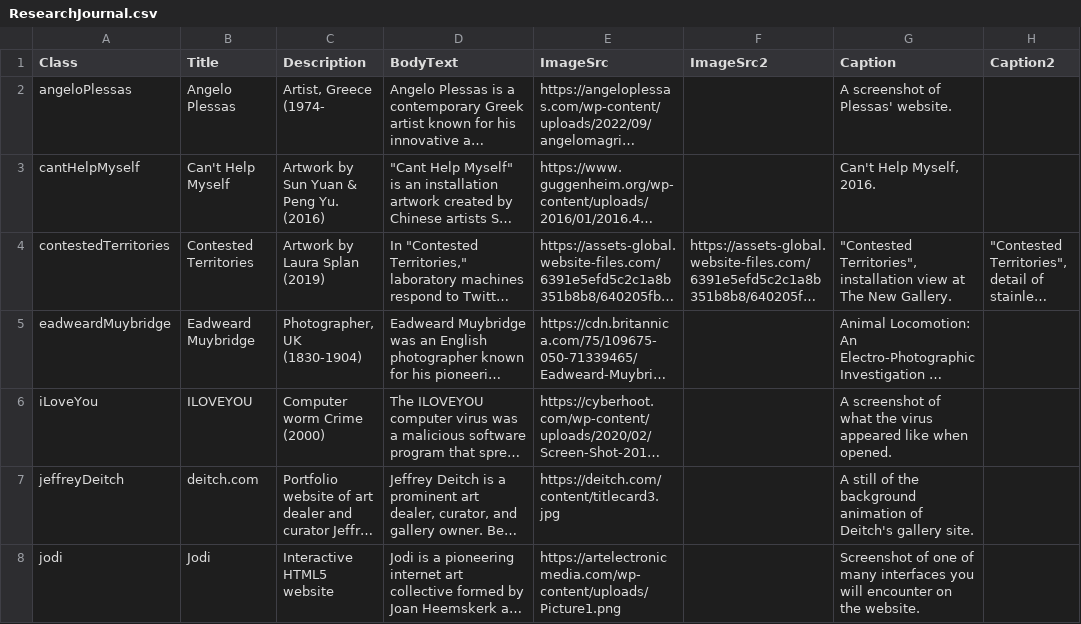
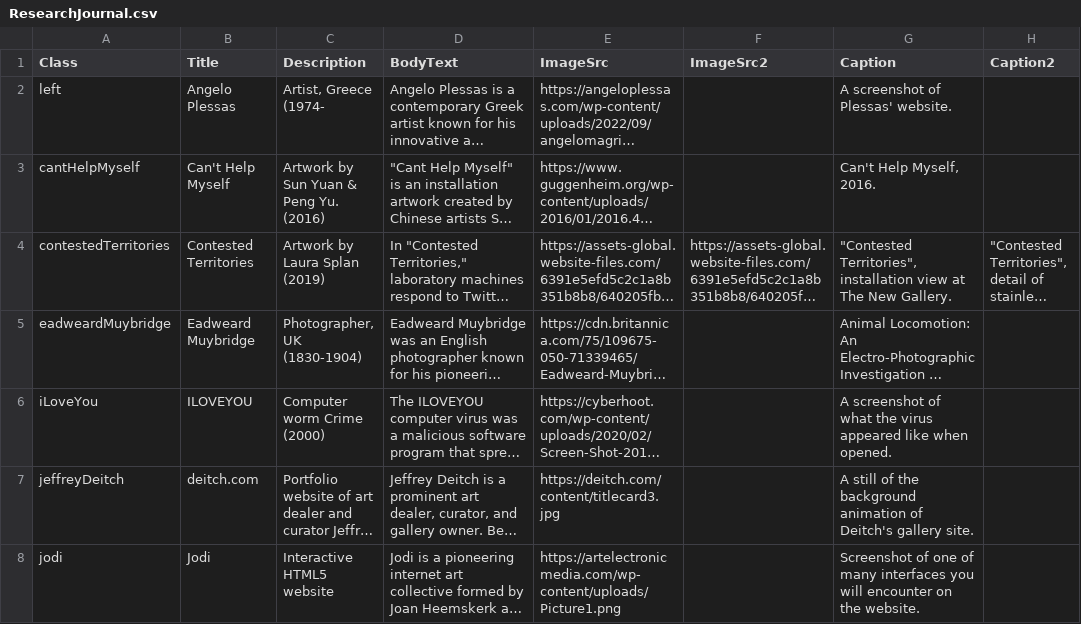
Before and after one commit to angeliquegon17/Research-Journal, a CSV file: ResearchJournal.csv, drawn as a sheet; only a part is shown; long unchanged cells end in …; the diff names each change by its address in the sheet, - before the commit and + after, or states it on an @@ line.

Commit message:
Update ResearchJournal.csv

```diff
--- a/ResearchJournal.csv
+++ b/ResearchJournal.csv
-A2 (Class): angeloPlessas
+A2 (Class): left
```
